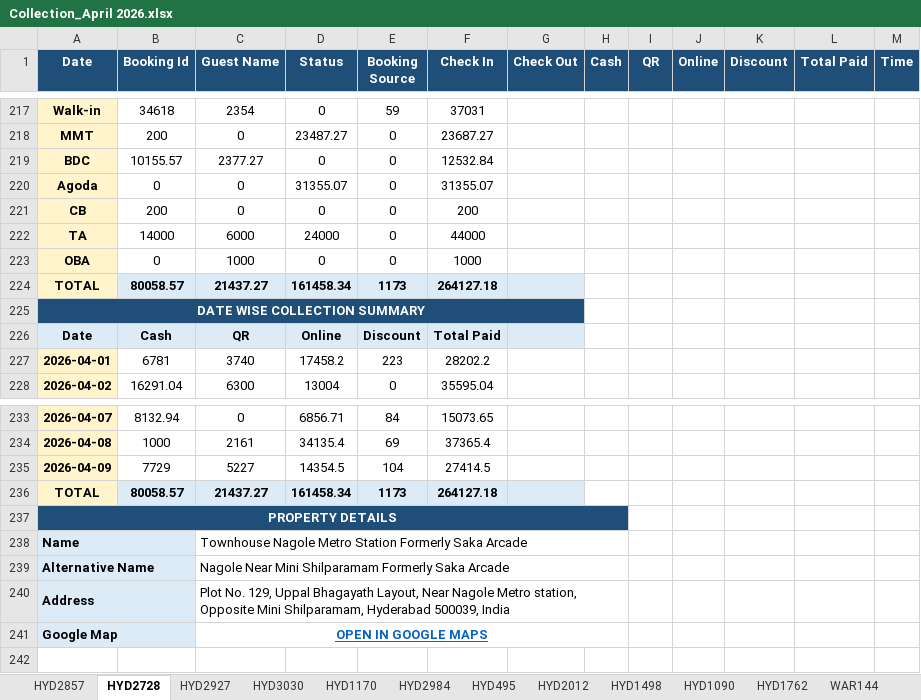
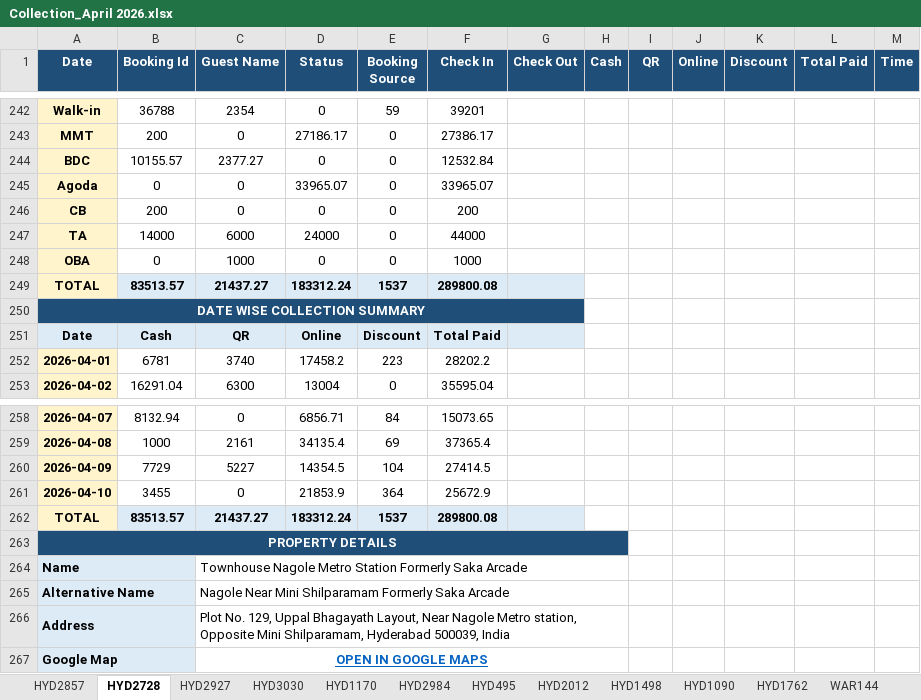
Before and after one commit to propertiesgrouphyd-manager/reports, an Excel workbook: Collection_April 2026.xlsx, sheet HYD2728, drawn as a sheet; only a part is shown, gaps mark what is left out; values as stored, in another font and other column widths than the file's, no borders; removed rows and columns are numbered as before the commit, all else as after; the diff covers the shown part only; the diff names each change by its address in the sheet, - before the commit and + after, or states it on an @@ line.

```diff
--- a/Collection_April 2026.xlsx (sheet HYD2728)
+++ b/Collection_April 2026.xlsx (sheet HYD2728)
-B242 (Booking Id): 34618
+B242 (Booking Id): 36788
-F242 (Check In): 37031
+F242 (Check In): 39201
-D243 (Status): 23487.27
+D243 (Status): 27186.17
-F243 (Check In): 23687.27
+F243 (Check In): 27386.17
-D245 (Status): 31355.07
+D245 (Status): 33965.07
-F245 (Check In): 31355.07
+F245 (Check In): 33965.07
-row 224: TOTAL | 80058.57 | 21437.27 | 161458.34 | 1173 | 264127.18
+row 249: TOTAL | 83513.57 | 21437.27 | 183312.24 | 1537 | 289800.08
-row 236: TOTAL | 80058.57 | 21437.27 | 161458.34 | 1173 | 264127.18
+row 261: 2026-04-10 | 3455 | 0 | 21853.9 | 364 | 25672.9
+row 262: TOTAL | 83513.57 | 21437.27 | 183312.24 | 1537 | 289800.08
```
Also changed, not shown: 26 added rows and 1 removed row elsewhere in this sheet, sheet HYD1170, sheet HYD2984, sheet HYD2857, sheet HYD2927, sheet HYD1090, sheet HYD3030, 6 more sheets.
